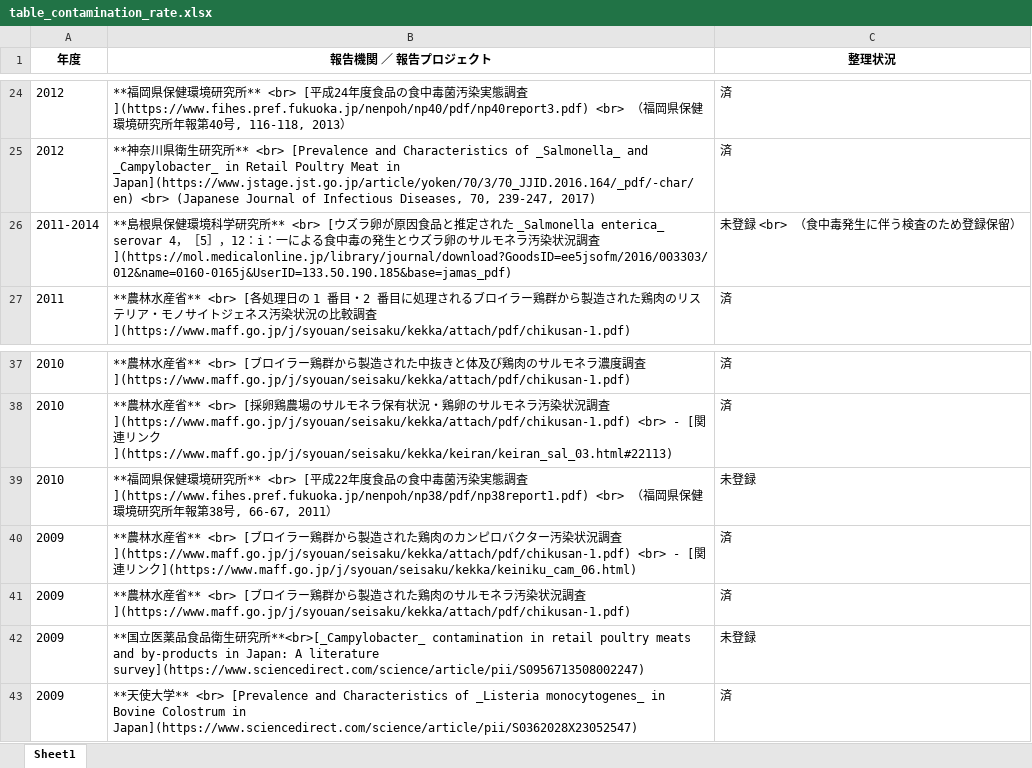
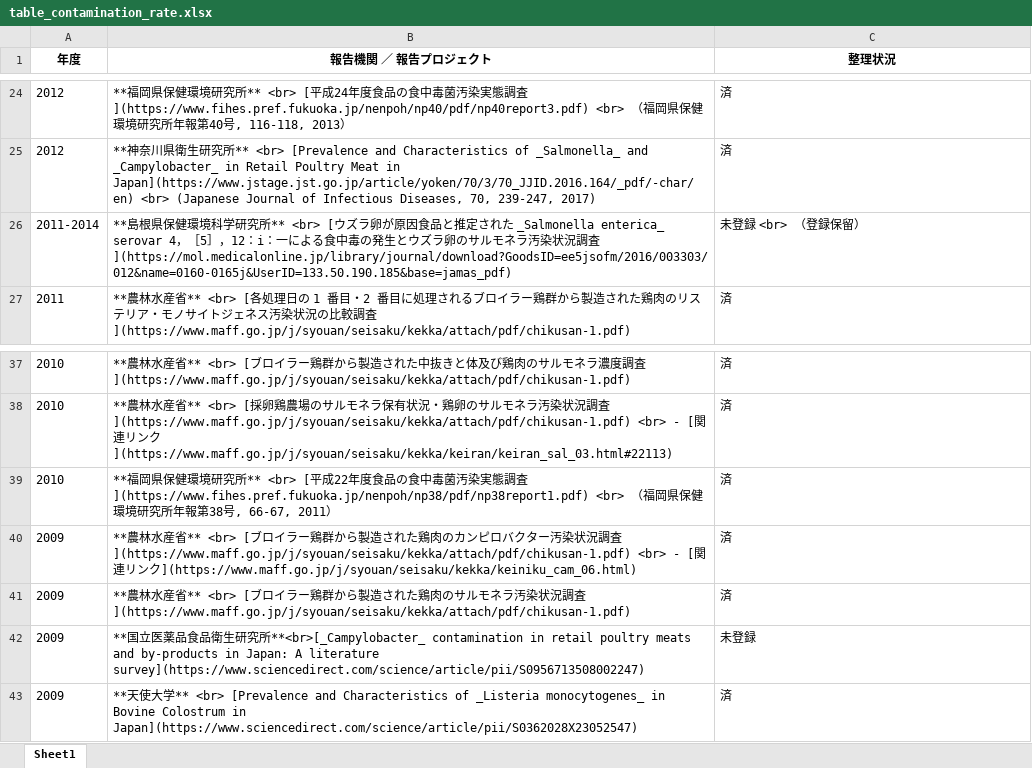
Before and after one commit to kento-koyama/food_micro_data_risk, an Excel workbook: tables/table_contamination_rate.xlsx, sheet Sheet1, drawn as a sheet; only a part is shown, gaps mark what is left out; values as stored, in another font and other column widths than the file's, no borders; the diff names each change by its address in the sheet, - before the commit and + after, or states it on an @@ line.

```diff
--- a/tables/table_contamination_rate.xlsx (sheet Sheet1)
+++ b/tables/table_contamination_rate.xlsx (sheet Sheet1)
-C26 (整理状況): 未登録 <br> （食中毒発生に伴う検査のため登録保留）
+C26 (整理状況): 未登録 <br> （登録保留）
-C39 (整理状況): 未登録
+C39 (整理状況): 済
```
Also changed, not shown: tables/table_Campylobacter.xlsx, tables/table_EHEC.xlsx, 3 other files.
